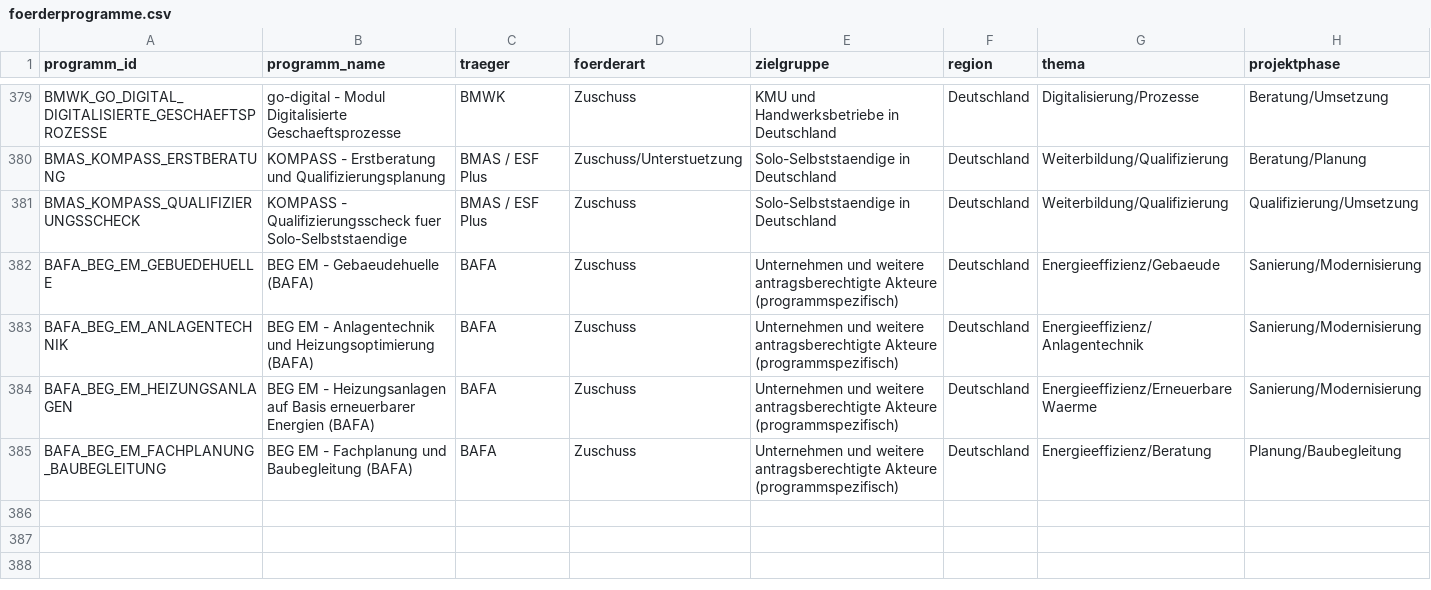
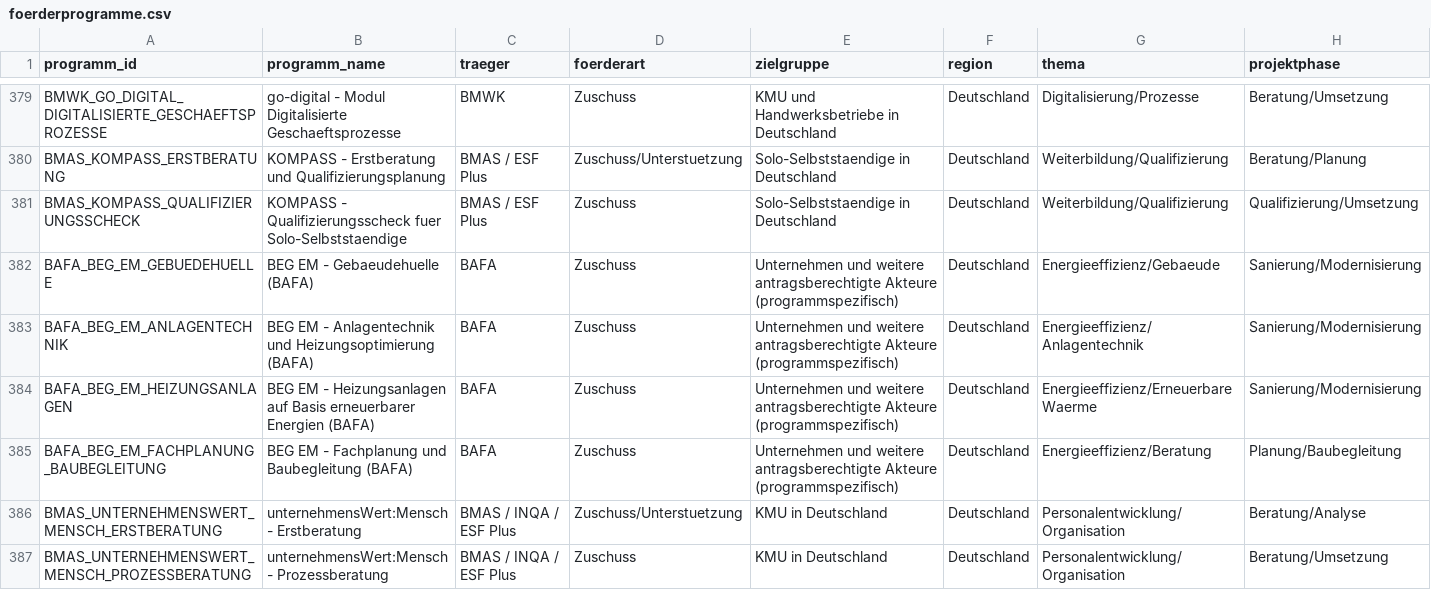
Before and after one commit to weissio/foerdermittel-navigator, a CSV file: data/foerderprogramme.csv, drawn as a sheet; only a part is shown, gaps mark what is left out; rows hold the shown columns only; the diff names each change by its address in the sheet, - before the commit and + after, or states it on an @@ line.

Commit message:
data: bmas unternehmenswert-mensch vertiefung +2

```diff
--- a/data/foerderprogramme.csv
+++ b/data/foerderprogramme.csv
+row 386: BMAS_UNTERNEHMENSWERT_MENSCH_ERSTBERATUNG | unternehmensWert:Mensch - Erstberatung | BMAS / INQA / ESF Plus | Zuschuss/Unterstuetzung | KMU in Deutschland | Deutschland | Personalentwicklung/Organisation | Beratung/Analyse
+row 387: BMAS_UNTERNEHMENSWERT_MENSCH_PROZESSBERATUNG | unternehmensWert:Mensch - Prozessberatung | BMAS / INQA / ESF Plus | Zuschuss | KMU in Deutschland | Deutschland | Personalentwicklung/Organisation | Beratung/Umsetzung
```
Also changed, not shown: 4 other files.
